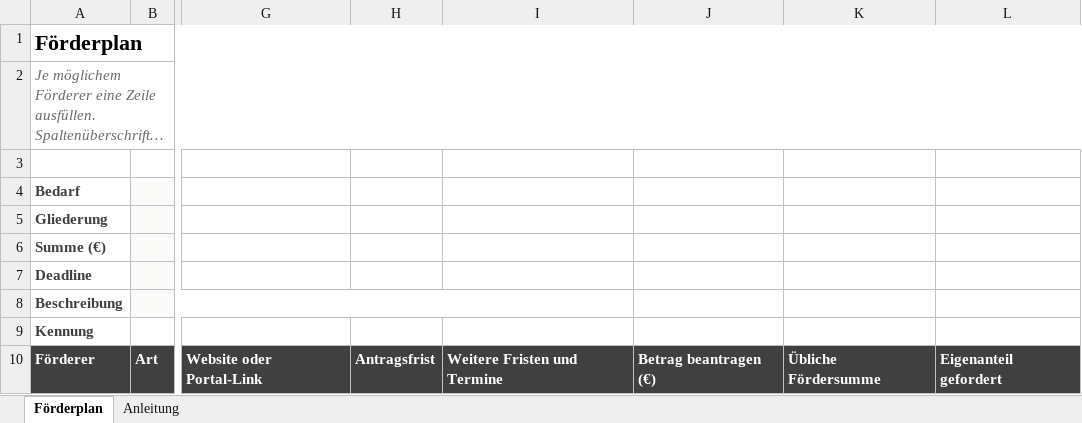
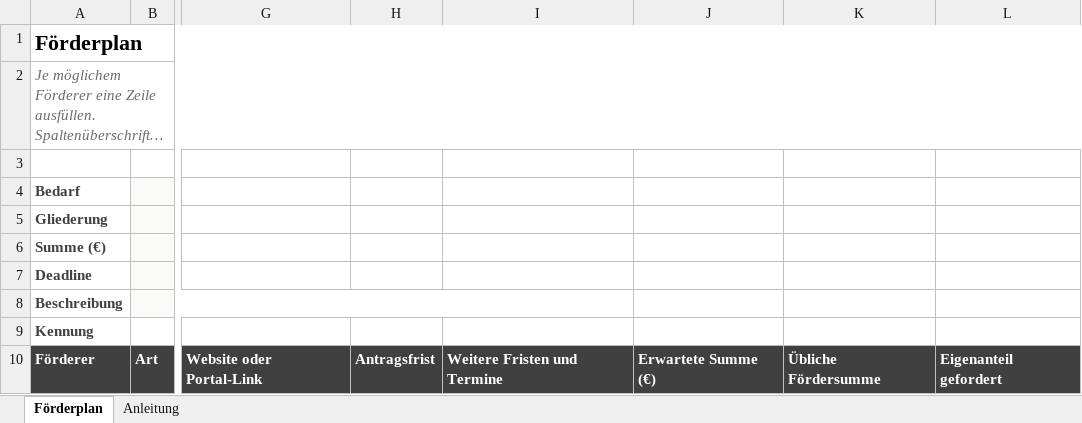
Before and after one commit to MartinA-hash-ai/Notfallapp, an Excel workbook: bedarfsliste-app/Foerderplan_Vorlage.xlsx, sheet Förderplan, drawn as a sheet; only a part is shown, gaps mark what is left out; long unchanged cells end in …; values as stored, in another font and other column widths than the file's, no borders; the diff names each change by its address in the sheet, - before the commit and + after, or states it on an @@ line.

```diff
--- a/bedarfsliste-app/Foerderplan_Vorlage.xlsx (sheet Förderplan)
+++ b/bedarfsliste-app/Foerderplan_Vorlage.xlsx (sheet Förderplan)
-J10: Betrag beantragen (€)
+J10: Erwartete Summe (€)
```
Also changed, not shown: sheet Anleitung, 14 other files.
